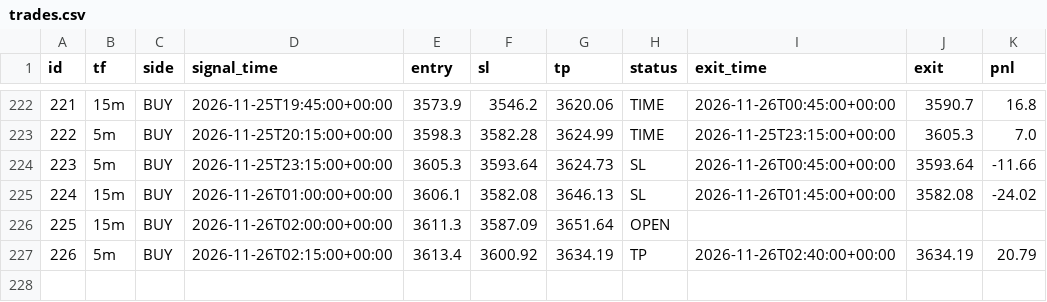
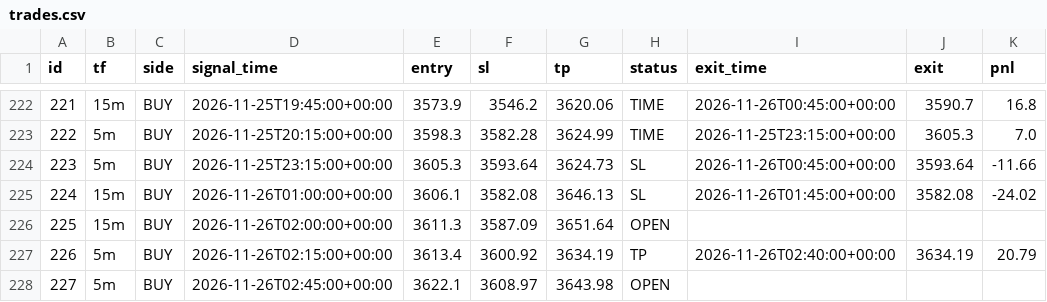
Before and after one commit to wasmehari-lang/-, a CSV file: trades.csv, drawn as a sheet; only a part is shown, gaps mark what is left out.

Commit message:
update trades

```diff
--- a/trades.csv
+++ b/trades.csv
@@ -227 +227,2 @@ id,tf,side,signal_time,entry,sl,tp,status,exit_time,exit,pnl
 226,5m,BUY,2026-11-26T02:15:00+00:00,3613.4,3600.92,3634.19,TP,2026-11-26T02:40:00+00:00,3634.19,20.79
+227,5m,BUY,2026-11-26T02:45:00+00:00,3622.1,3608.97,3643.98,OPEN,,,
```
